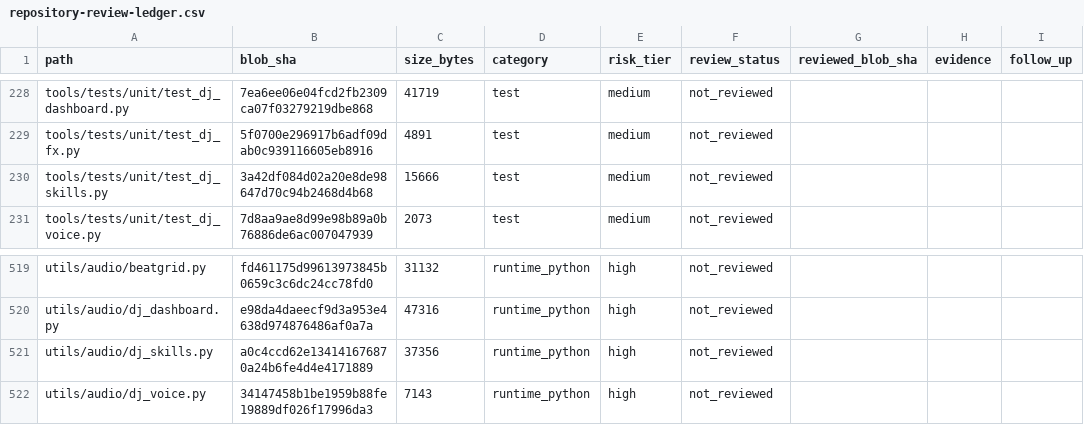
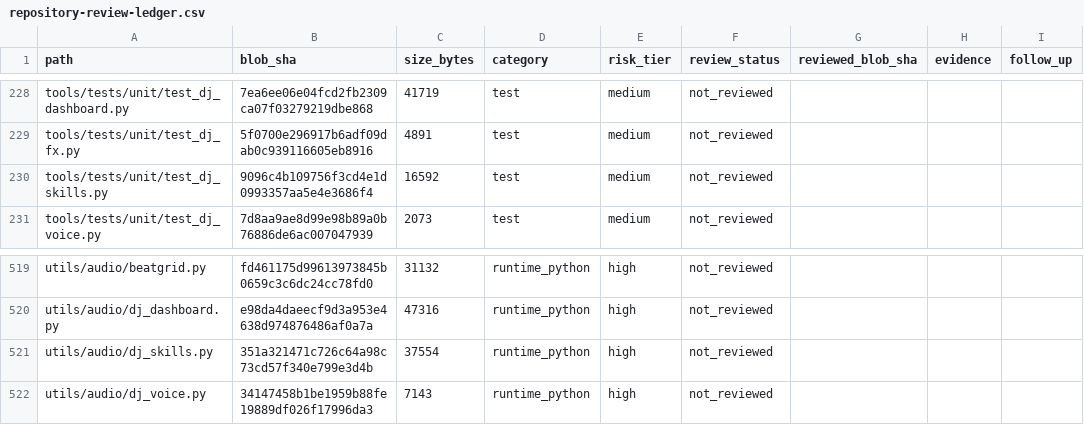
Before and after one commit to Ekco-S64QTN6/Kaiacord, a CSV file: docs/audits/repository-review-ledger.csv, drawn as a sheet; only a part is shown, gaps mark what is left out.

```diff
--- a/docs/audits/repository-review-ledger.csv
+++ b/docs/audits/repository-review-ledger.csv
@@ -229,3 +229,3 @@ tools/tests/unit/test_dj_dashboard.py,7ea6ee06e04fcd2fb2309ca07f03279219dbe868,4
 tools/tests/unit/test_dj_fx.py,5f0700e296917b6adf09dab0c939116605eb8916,4891,test,medium,not_reviewed,,,
-tools/tests/unit/test_dj_skills.py,3a42df084d02a20e8de98647d70c94b2468d4b68,15666,test,medium,not_reviewed,,,
+tools/tests/unit/test_dj_skills.py,9096c4b109756f3cd4e1d0993357aa5e4e3686f4,16592,test,medium,not_reviewed,,,
 tools/tests/unit/test_dj_voice.py,7d8aa9ae8d99e98b89a0b76886de6ac007047939,2073,test,medium,not_reviewed,,,
@@ -520,3 +520,3 @@ utils/audio/beatgrid.py,fd461175d99613973845b0659c3c6dc24cc78fd0,31132,runtime_p
 utils/audio/dj_dashboard.py,e98da4daeecf9d3a953e4638d974876486af0a7a,47316,runtime_python,high,not_reviewed,,,
-utils/audio/dj_skills.py,a0c4ccd62e134141676870a24b6fe4d4e4171889,37356,runtime_python,high,not_reviewed,,,
+utils/audio/dj_skills.py,351a321471c726c64a98c73cd57f340e799e3d4b,37554,runtime_python,high,not_reviewed,,,
 utils/audio/dj_voice.py,34147458b1be1959b88fe19889df026f17996da3,7143,runtime_python,high,not_reviewed,,,
```
Also changed, not shown: 2 other files.
